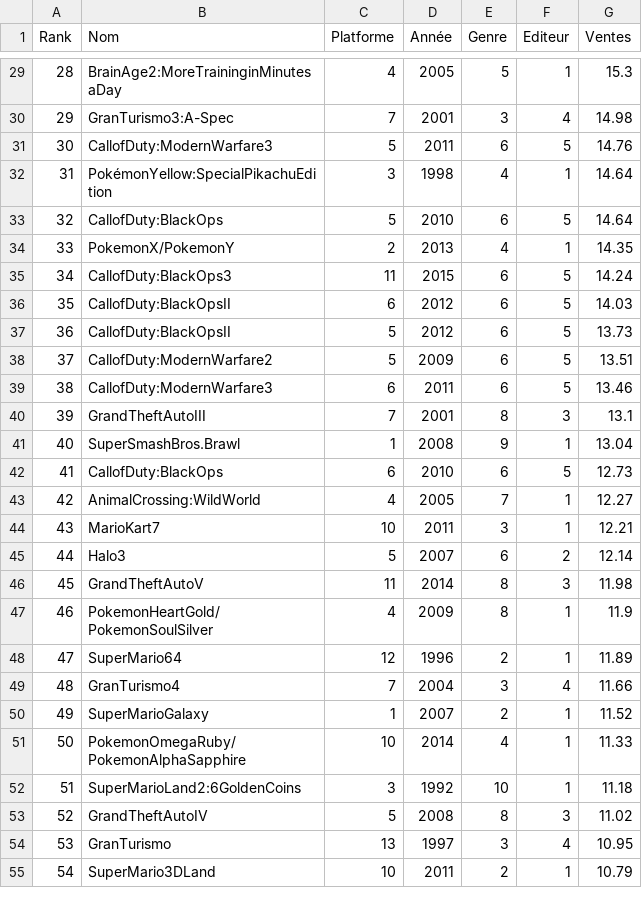
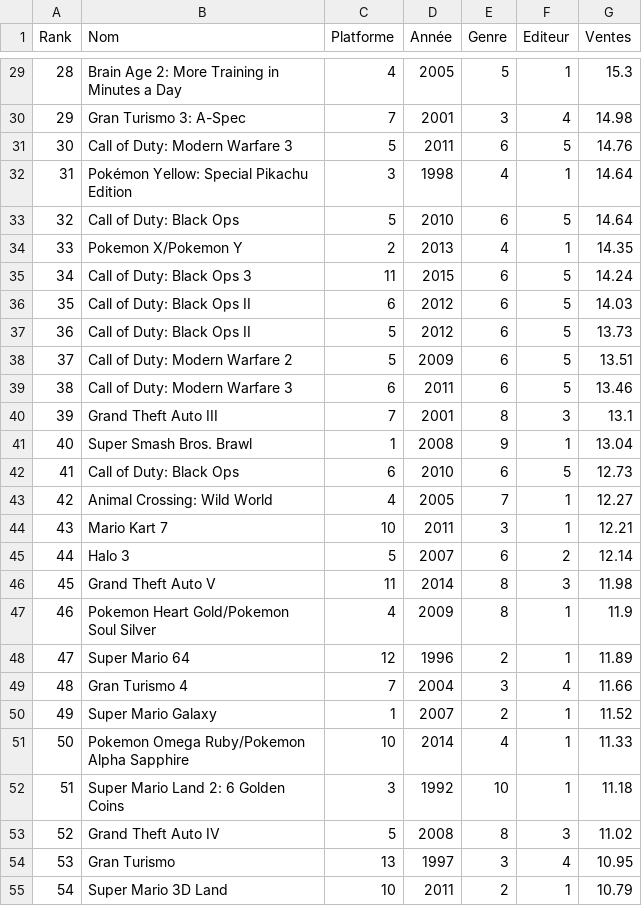
Before and after one commit to Adame-Qodad/ThrowGaming, a CSV file: src/DataFixtures/Database/Jeux.csv, drawn as a sheet; only a part is shown, gaps mark what is left out; the diff covers the shown part only.

```diff
--- a/src/DataFixtures/Database/Jeux.csv
+++ b/src/DataFixtures/Database/Jeux.csv
@@ -29,27 +29,27 @@ Rank,Nom,Platforme,Année,Genre,Editeur,Ventes
-28,BrainAge2:MoreTraininginMinutesaDay,4,2005,5,1,15.3
-29,GranTurismo3:A-Spec,7,2001,3,4,14.98
-30,CallofDuty:ModernWarfare3,5,2011,6,5,14.76
-31,PokémonYellow:SpecialPikachuEdition,3,1998,4,1,14.64
-32,CallofDuty:BlackOps,5,2010,6,5,14.64
-33,PokemonX/PokemonY,2,2013,4,1,14.35
-34,CallofDuty:BlackOps3,11,2015,6,5,14.24
-35,CallofDuty:BlackOpsII,6,2012,6,5,14.03
-36,CallofDuty:BlackOpsII,5,2012,6,5,13.73
-37,CallofDuty:ModernWarfare2,5,2009,6,5,13.51
-38,CallofDuty:ModernWarfare3,6,2011,6,5,13.46
-39,GrandTheftAutoIII,7,2001,8,3,13.1
-40,SuperSmashBros.Brawl,1,2008,9,1,13.04
-41,CallofDuty:BlackOps,6,2010,6,5,12.73
-42,AnimalCrossing:WildWorld,4,2005,7,1,12.27
-43,MarioKart7,10,2011,3,1,12.21
-44,Halo3,5,2007,6,2,12.14
-45,GrandTheftAutoV,11,2014,8,3,11.98
-46,PokemonHeartGold/PokemonSoulSilver,4,2009,8,1,11.9
-47,SuperMario64,12,1996,2,1,11.89
-48,GranTurismo4,7,2004,3,4,11.66
-49,SuperMarioGalaxy,1,2007,2,1,11.52
-50,PokemonOmegaRuby/PokemonAlphaSapphire,10,2014,4,1,11.33
-51,SuperMarioLand2:6GoldenCoins,3,1992,10,1,11.18
-52,GrandTheftAutoIV,5,2008,8,3,11.02
-53,GranTurismo,13,1997,3,4,10.95
-54,SuperMario3DLand,10,2011,2,1,10.79
+28,Brain Age 2: More Training in Minutes a Day,4,2005,5,1,15.3
+29,Gran Turismo 3: A-Spec,7,2001,3,4,14.98
+30,Call of Duty: Modern Warfare 3,5,2011,6,5,14.76
+31,Pokémon Yellow: Special Pikachu Edition,3,1998,4,1,14.64
+32,Call of Duty: Black Ops,5,2010,6,5,14.64
+33,Pokemon X/Pokemon Y,2,2013,4,1,14.35
+34,Call of Duty: Black Ops 3,11,2015,6,5,14.24
+35,Call of Duty: Black Ops II,6,2012,6,5,14.03
+36,Call of Duty: Black Ops II,5,2012,6,5,13.73
+37,Call of Duty: Modern Warfare 2,5,2009,6,5,13.51
+38,Call of Duty: Modern Warfare 3,6,2011,6,5,13.46
+39,Grand Theft Auto III,7,2001,8,3,13.1
+40,Super Smash Bros. Brawl,1,2008,9,1,13.04
+41,Call of Duty: Black Ops,6,2010,6,5,12.73
+42,Animal Crossing: Wild World,4,2005,7,1,12.27
+43,Mario Kart 7,10,2011,3,1,12.21
+44,Halo 3,5,2007,6,2,12.14
+45,Grand Theft Auto V,11,2014,8,3,11.98
+46,Pokemon Heart Gold/Pokemon Soul Silver,4,2009,8,1,11.9
+47,Super Mario 64,12,1996,2,1,11.89
+48,Gran Turismo 4,7,2004,3,4,11.66
+49,Super Mario Galaxy,1,2007,2,1,11.52
+50,Pokemon Omega Ruby/Pokemon Alpha Sapphire,10,2014,4,1,11.33
+51,Super Mario Land 2: 6 Golden Coins,3,1992,10,1,11.18
+52,Grand Theft Auto IV,5,2008,8,3,11.02
+53,Gran Turismo,13,1997,3,4,10.95
+54,Super Mario 3D Land,10,2011,2,1,10.79
```
Also changed, not shown: 119 edited cells elsewhere in this file, 5 other files.
